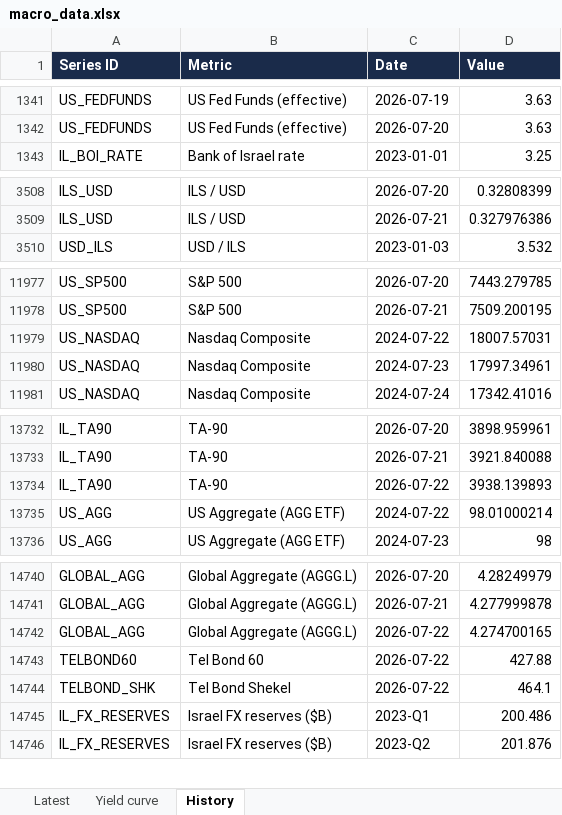
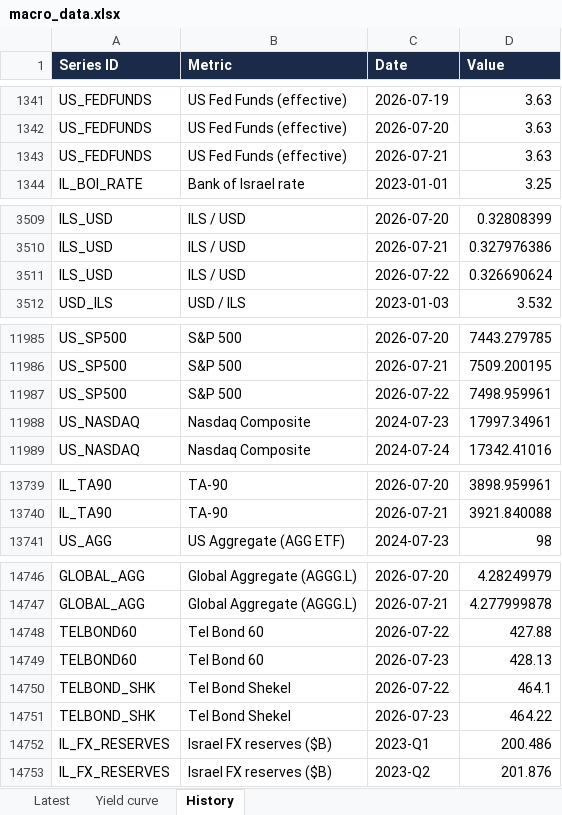
Before and after one commit to mortyamar-creator/macro-desk-data, an Excel workbook: macro_data.xlsx, sheet History, drawn as a sheet; only a part is shown, gaps mark what is left out; values as stored, in another font and other column widths than the file's, no borders; removed rows and columns are numbered as before the commit, all else as after; the diff covers the shown part only; the diff names each change by its address in the sheet, - before the commit and + after, or states it on an @@ line.

```diff
--- a/macro_data.xlsx (sheet History)
+++ b/macro_data.xlsx (sheet History)
+row 1343: US_FEDFUNDS | US Fed Funds (effective) | 2026-07-21 | 3.63
+row 3511: ILS_USD | ILS / USD | 2026-07-22 | 0.326690624
-row 11979: US_NASDAQ | Nasdaq Composite | 2024-07-22 | 18007.57031
+row 11987: US_SP500 | S&P 500 | 2026-07-22 | 7498.959961
-row 13734: IL_TA90 | TA-90 | 2026-07-22 | 3938.139893
-row 13735: US_AGG | US Aggregate (AGG ETF) | 2024-07-22 | 98.01000214
-row 14742: GLOBAL_AGG | Global Aggregate (AGGG.L) | 2026-07-22 | 4.274700165
+row 14749: TELBOND60 | Tel Bond 60 | 2026-07-23 | 428.13
+row 14751: TELBOND_SHK | Tel Bond Shekel | 2026-07-23 | 464.22
```
Also changed, not shown: 9 added rows and 3 removed rows elsewhere in this sheet, sheet Latest, sheet Yield curve, 20 other files.
